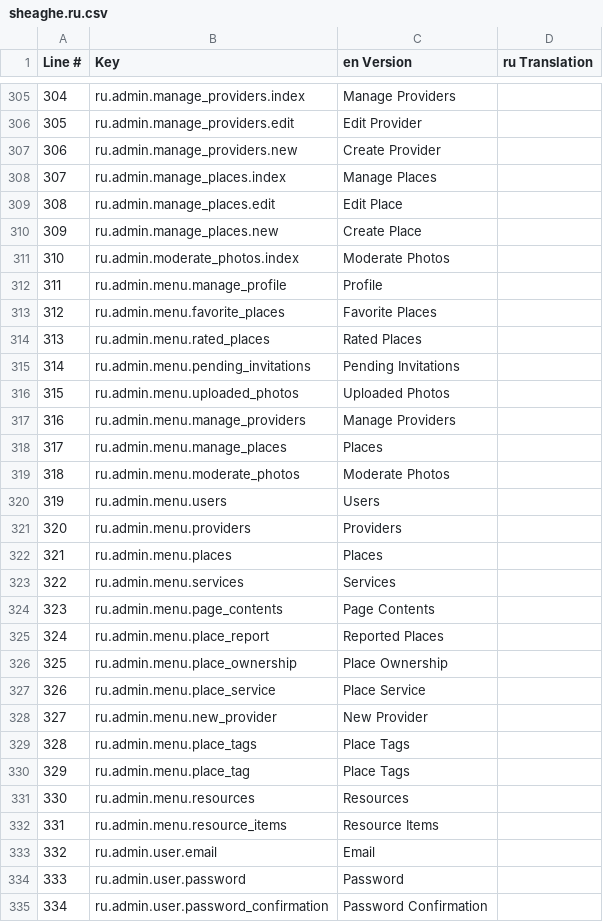
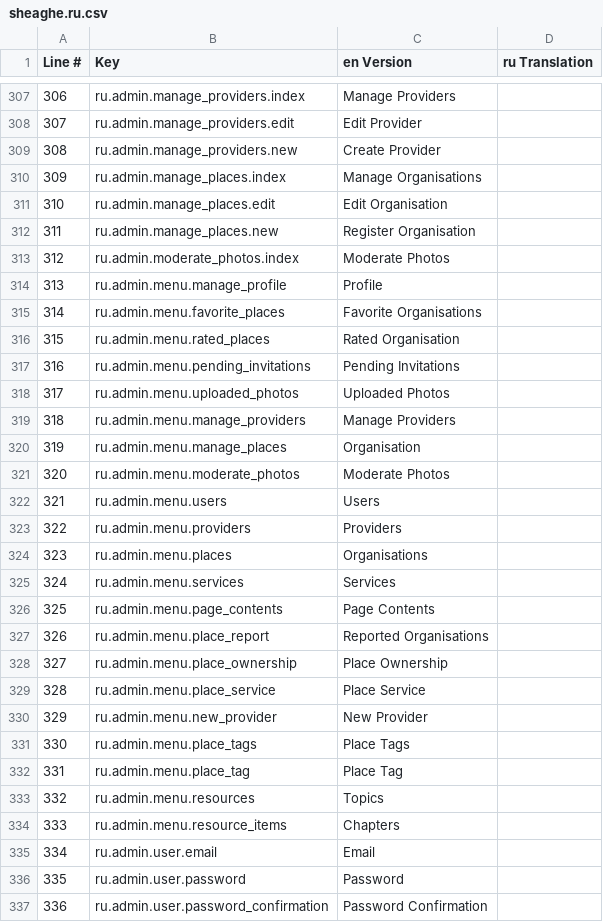
Before and after one commit to mclaingeorgia/madloba, a CSV file: config/translations/export/sheaghe.ru.csv, drawn as a sheet; only a part is shown, gaps mark what is left out; addresses are those after the commit; the diff covers the shown part only; the diff names each change by its address in the sheet, - before the commit and + after, or states it on an @@ line.

```diff
--- a/config/translations/export/sheaghe.ru.csv
+++ b/config/translations/export/sheaghe.ru.csv
@@ column A (Line #) renumbered from row 261 down @@
-C310 (en Version): Manage Places
+C310 (en Version): Manage Organisations
-C311 (en Version): Edit Place
+C311 (en Version): Edit Organisation
-C312 (en Version): Create Place
+C312 (en Version): Register Organisation
-C315 (en Version): Favorite Places
+C315 (en Version): Favorite Organisations
-C316 (en Version): Rated Places
+C316 (en Version): Rated Organisation
-C320 (en Version): Places
+C320 (en Version): Organisation
-C324 (en Version): Places
+C324 (en Version): Organisations
-C327 (en Version): Reported Places
+C327 (en Version): Reported Organisations
-C332 (en Version): Place Tags
+C332 (en Version): Place Tag
-C333 (en Version): Resources
+C333 (en Version): Topics
-C334 (en Version): Resource Items
+C334 (en Version): Chapters
```
Also changed, not shown: 4 added rows, 2 removed rows and 57 edited cells elsewhere in this file, config/translations/export/sheaghe.ka.csv, 1 other file.
